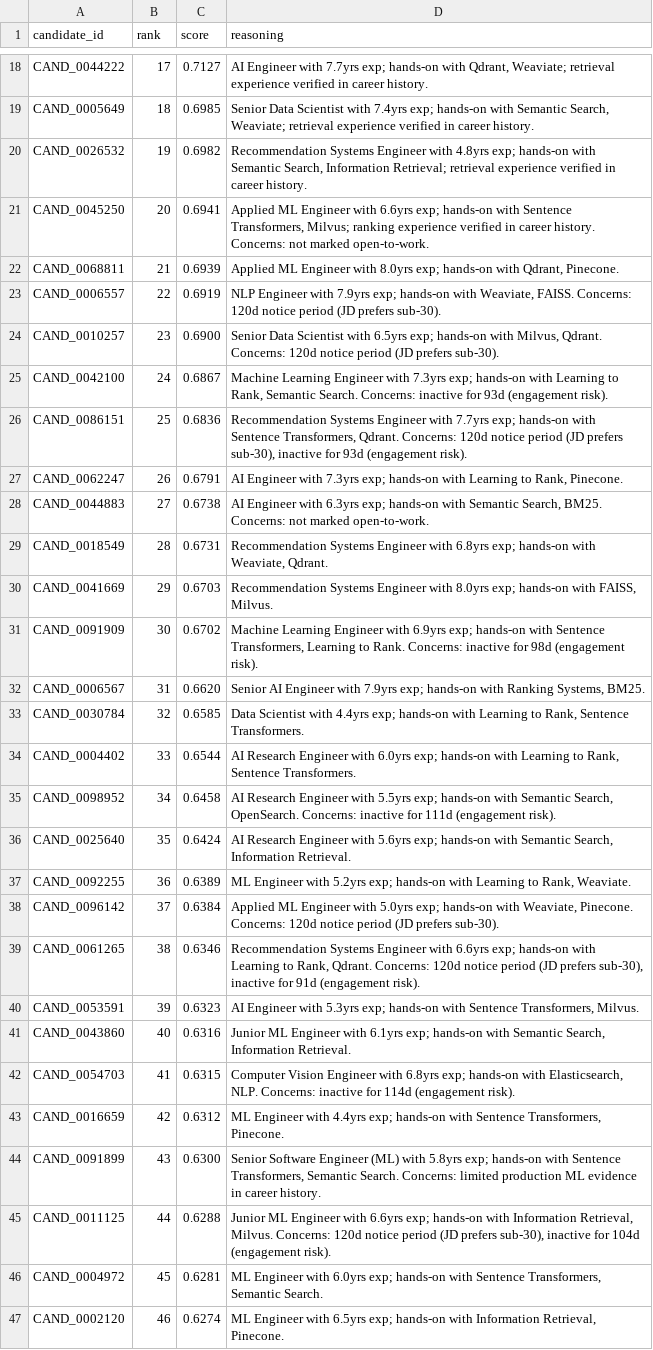
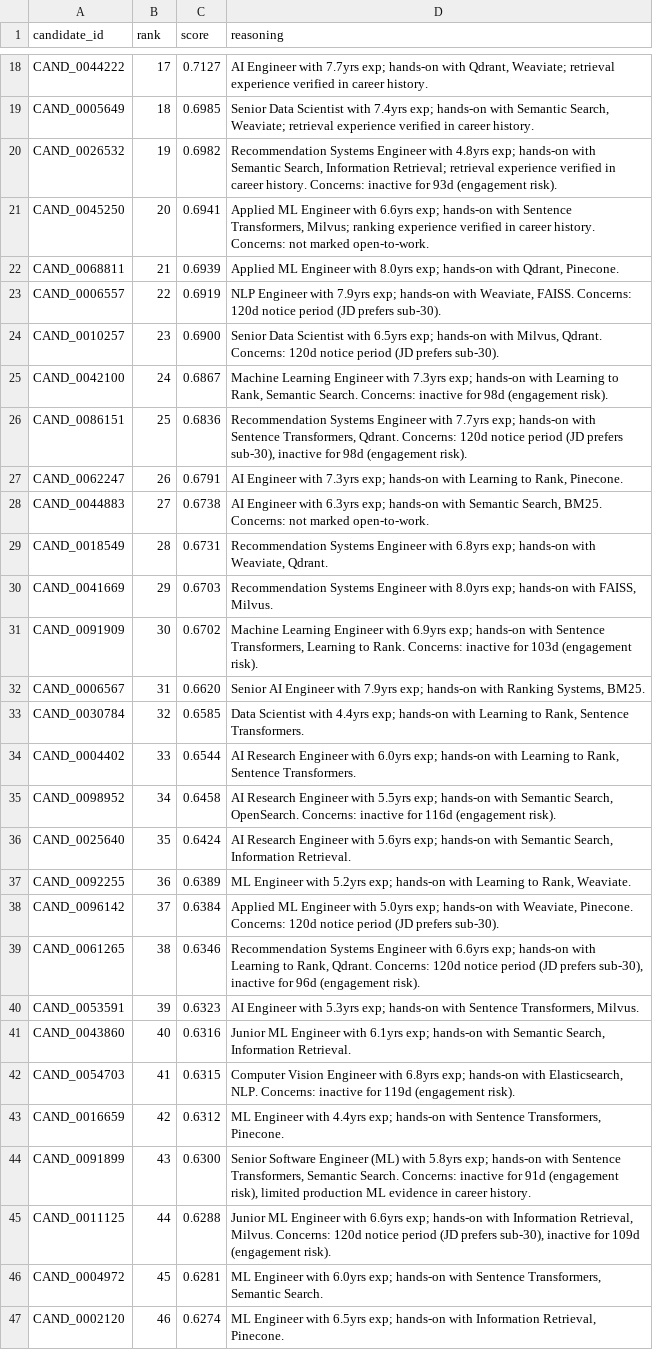
Before and after one commit to Addi1845/Recruite.ai, a CSV file: submission.csv, drawn as a sheet; only a part is shown, gaps mark what is left out; the diff covers the shown part only.

```diff
--- a/submission.csv
+++ b/submission.csv
@@ -19,3 +19,3 @@ CAND_0044222,17,0.7127,"AI Engineer with 7.7yrs exp; hands-on with Qdrant, Weavi
 CAND_0005649,18,0.6985,"Senior Data Scientist with 7.4yrs exp; hands-on with Semantic Search, Weaviate; retrieval experience verified in career history."
-CAND_0026532,19,0.6982,"Recommendation Systems Engineer with 4.8yrs exp; hands-on with Semantic Search, Information Retrieval; retrieval experience verified in career history."
+CAND_0026532,19,0.6982,"Recommendation Systems Engineer with 4.8yrs exp; hands-on with Semantic Search, Information Retrieval; retrieval experience verified in career history. Concerns: inactive for 93d (engagement risk)."
 CAND_0045250,20,0.6941,"Applied ML Engineer with 6.6yrs exp; hands-on with Sentence Transformers, Milvus; ranking experience verified in career history. Concerns: not marked open-to-work."
@@ -24,4 +24,4 @@ CAND_0006557,22,0.6919,"NLP Engineer with 7.9yrs exp; hands-on with Weaviate, FA
 CAND_0010257,23,0.6900,"Senior Data Scientist with 6.5yrs exp; hands-on with Milvus, Qdrant. Concerns: 120d notice period (JD prefers sub-30)."
-CAND_0042100,24,0.6867,"Machine Learning Engineer with 7.3yrs exp; hands-on with Learning to Rank, Semantic Search. Concerns: inactive for 93d (engagement risk)."
-CAND_0086151,25,0.6836,"Recommendation Systems Engineer with 7.7yrs exp; hands-on with Sentence Transformers, Qdrant. Concerns: 120d notice period (JD prefers sub-30), inactive for 93d (engagement risk)."
+CAND_0042100,24,0.6867,"Machine Learning Engineer with 7.3yrs exp; hands-on with Learning to Rank, Semantic Search. Concerns: inactive for 98d (engagement risk)."
+CAND_0086151,25,0.6836,"Recommendation Systems Engineer with 7.7yrs exp; hands-on with Sentence Transformers, Qdrant. Concerns: 120d notice period (JD prefers sub-30), inactive for 98d (engagement risk)."
 CAND_0062247,26,0.6791,"AI Engineer with 7.3yrs exp; hands-on with Learning to Rank, Pinecone."
@@ -30,3 +30,3 @@ CAND_0018549,28,0.6731,"Recommendation Systems Engineer with 6.8yrs exp; hands-o
 CAND_0041669,29,0.6703,"Recommendation Systems Engineer with 8.0yrs exp; hands-on with FAISS, Milvus."
-CAND_0091909,30,0.6702,"Machine Learning Engineer with 6.9yrs exp; hands-on with Sentence Transformers, Learning to Rank. Concerns: inactive for 98d (engagement risk)."
+CAND_0091909,30,0.6702,"Machine Learning Engineer with 6.9yrs exp; hands-on with Sentence Transformers, Learning to Rank. Concerns: inactive for 103d (engagement risk)."
 CAND_0006567,31,0.6620,"Senior AI Engineer with 7.9yrs exp; hands-on with Ranking Systems, BM25."
@@ -34,3 +34,3 @@ CAND_0030784,32,0.6585,"Data Scientist with 4.4yrs exp; hands-on with Learning t
 CAND_0004402,33,0.6544,"AI Research Engineer with 6.0yrs exp; hands-on with Learning to Rank, Sentence Transformers."
-CAND_0098952,34,0.6458,"AI Research Engineer with 5.5yrs exp; hands-on with Semantic Search, OpenSearch. Concerns: inactive for 111d (engagement risk)."
+CAND_0098952,34,0.6458,"AI Research Engineer with 5.5yrs exp; hands-on with Semantic Search, OpenSearch. Concerns: inactive for 116d (engagement risk)."
 CAND_0025640,35,0.6424,"AI Research Engineer with 5.6yrs exp; hands-on with Semantic Search, Information Retrieval."
@@ -38,9 +38,9 @@ CAND_0092255,36,0.6389,"ML Engineer with 5.2yrs exp; hands-on with Learning to R
 CAND_0096142,37,0.6384,"Applied ML Engineer with 5.0yrs exp; hands-on with Weaviate, Pinecone. Concerns: 120d notice period (JD prefers sub-30)."
-CAND_0061265,38,0.6346,"Recommendation Systems Engineer with 6.6yrs exp; hands-on with Learning to Rank, Qdrant. Concerns: 120d notice period (JD prefers sub-30), inactive for 91d (engagement risk)."
+CAND_0061265,38,0.6346,"Recommendation Systems Engineer with 6.6yrs exp; hands-on with Learning to Rank, Qdrant. Concerns: 120d notice period (JD prefers sub-30), inactive for 96d (engagement risk)."
 CAND_0053591,39,0.6323,"AI Engineer with 5.3yrs exp; hands-on with Sentence Transformers, Milvus."
 CAND_0043860,40,0.6316,"Junior ML Engineer with 6.1yrs exp; hands-on with Semantic Search, Information Retrieval."
-CAND_0054703,41,0.6315,"Computer Vision Engineer with 6.8yrs exp; hands-on with Elasticsearch, NLP. Concerns: inactive for 114d (engagement risk)."
+CAND_0054703,41,0.6315,"Computer Vision Engineer with 6.8yrs exp; hands-on with Elasticsearch, NLP. Concerns: inactive for 119d (engagement risk)."
 CAND_0016659,42,0.6312,"ML Engineer with 4.4yrs exp; hands-on with Sentence Transformers, Pinecone."
-CAND_0091899,43,0.6300,"Senior Software Engineer (ML) with 5.8yrs exp; hands-on with Sentence Transformers, Semantic Search. Concerns: limited production ML evidence in career history."
-CAND_0011125,44,0.6288,"Junior ML Engineer with 6.6yrs exp; hands-on with Information Retrieval, Milvus. Concerns: 120d notice period (JD prefers sub-30), inactive for 104d (engagement risk)."
+CAND_0091899,43,0.6300,"Senior Software Engineer (ML) with 5.8yrs exp; hands-on with Sentence Transformers, Semantic Search. Concerns: inactive for 91d (engagement risk), limited production ML evidence in career history."
+CAND_0011125,44,0.6288,"Junior ML Engineer with 6.6yrs exp; hands-on with Information Retrieval, Milvus. Concerns: 120d notice period (JD prefers sub-30), inactive for 109d (engagement risk)."
 CAND_0004972,45,0.6281,"ML Engineer with 6.0yrs exp; hands-on with Sentence Transformers, Semantic Search."
```
Also changed, not shown: 29 edited cells elsewhere in this file, 8 other files.
